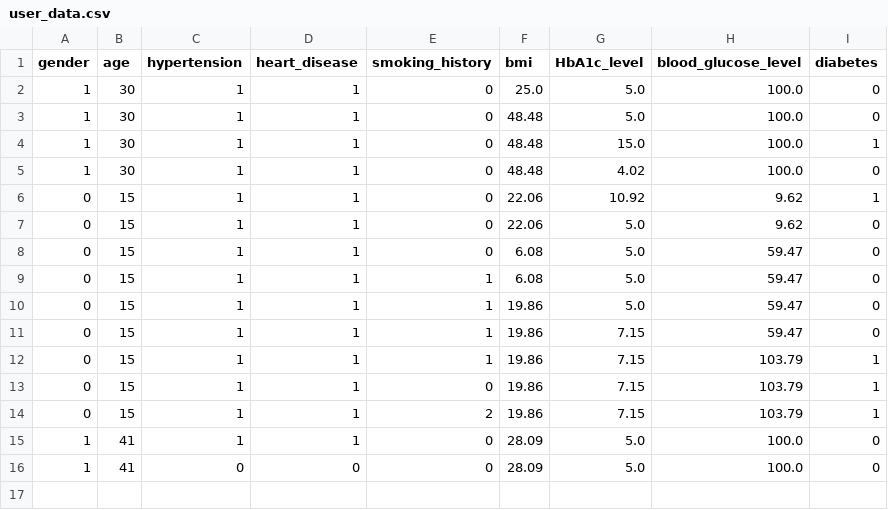
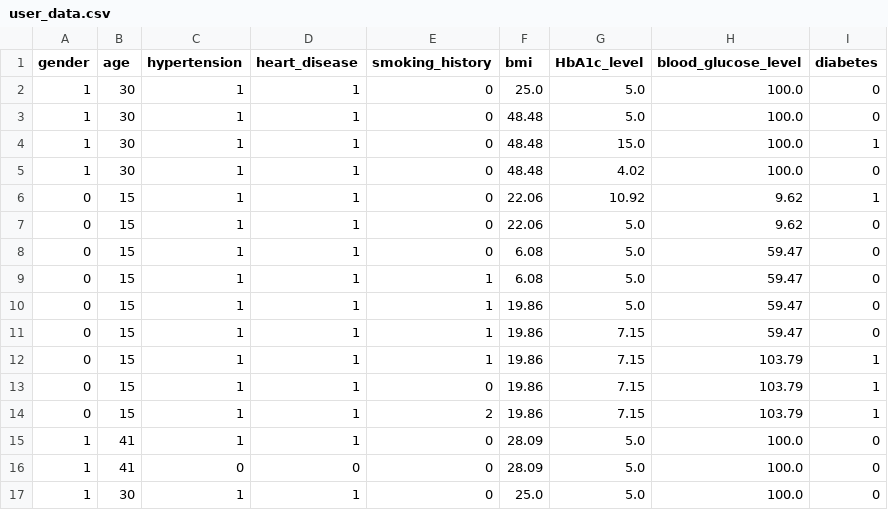
Before and after one commit to mandylegend/Diabetes-Prediction-App, a CSV file: user_data.csv, drawn as a sheet; the diff names each change by its address in the sheet, - before the commit and + after, or states it on an @@ line.

```diff
--- a/user_data.csv
+++ b/user_data.csv
+row 17: 1 | 30 | 1 | 1 | 0 | 25.0 | 5.0 | 100.0 | 0
```
Also changed, not shown: 1 other file.
